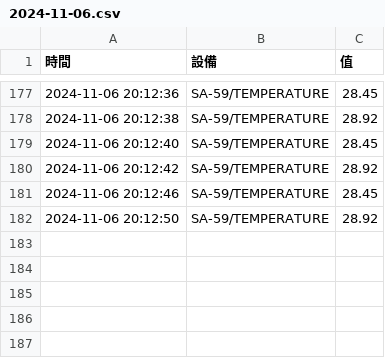
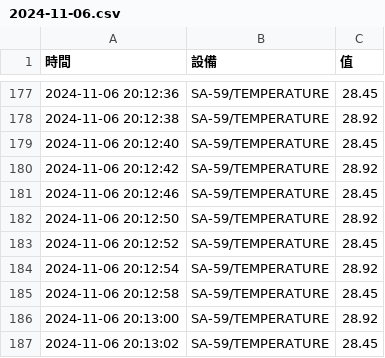
Before and after one commit to U120471683/PICO-WH, a CSV file: pico/MQTT/project2/lesson15/computer/data/2024-11-06.csv, drawn as a sheet; only a part is shown, gaps mark what is left out; the diff names each change by its address in the sheet, - before the commit and + after, or states it on an @@ line.

Commit message:
gdsdgsdgs

```diff
--- a/pico/MQTT/project2/lesson15/computer/data/2024-11-06.csv
+++ b/pico/MQTT/project2/lesson15/computer/data/2024-11-06.csv
+row 183: 2024-11-06 20:12:52 | SA-59/TEMPERATURE | 28.45
+row 184: 2024-11-06 20:12:54 | SA-59/TEMPERATURE | 28.92
+row 185: 2024-11-06 20:12:58 | SA-59/TEMPERATURE | 28.45
+row 186: 2024-11-06 20:13:00 | SA-59/TEMPERATURE | 28.92
+row 187: 2024-11-06 20:13:02 | SA-59/TEMPERATURE | 28.45
```
